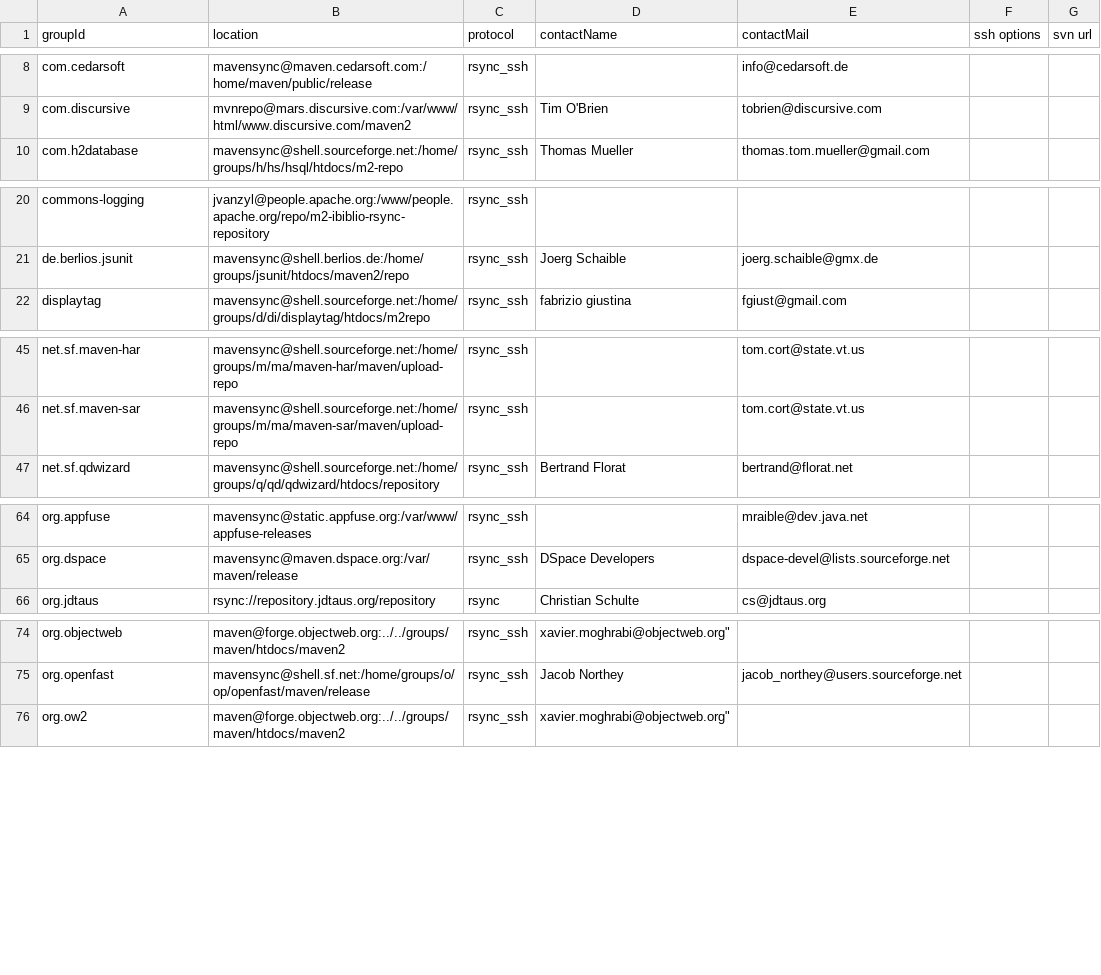
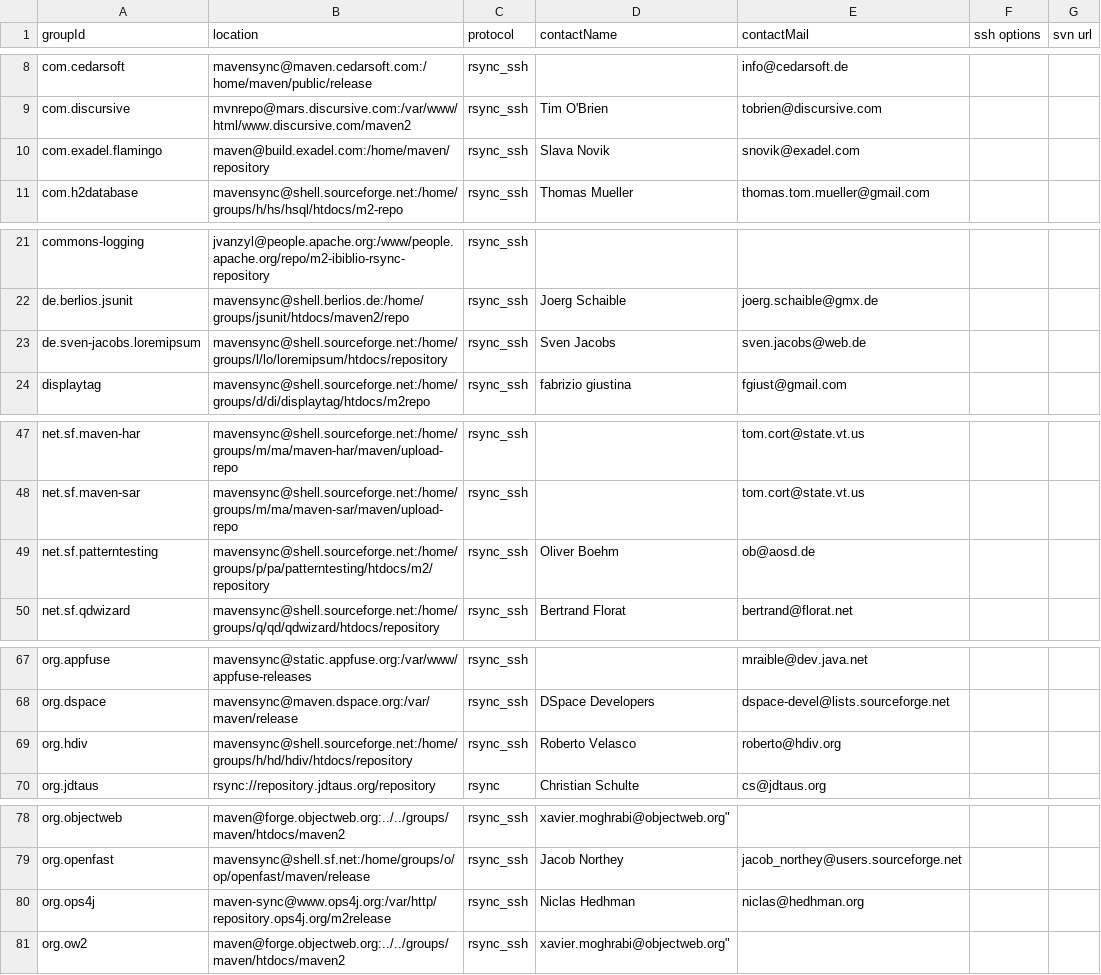
Before and after one commit to apache/maven-repository-tools, a CSV file: src/bin/synchronize/m2-sync/sync.csv, drawn as a sheet; only a part is shown, gaps mark what is left out; the diff covers the shown part only.

Commit message:
[MAVENUPLOAD-1911][MAVENUPLOAD-1920][MAVENUPLOAD-1924][MAVENUPLOAD-1926][MAVENUPLOAD-1928][MAVENUPLOAD-1933]
git-svn-id: https://svn.apache.org/repos/asf/maven/archiva/tools/trunk/maven-meeper@629341 13f79535-47bb-0310-9956-ffa450edef68

```diff
--- a/src/bin/synchronize/m2-sync/sync.csv
+++ b/src/bin/synchronize/m2-sync/sync.csv
@@ -9,2 +9,3 @@
 "com.discursive","mvnrepo@mars.discursive.com:/var/www/html/www.discursive.com/maven2","rsync_ssh","Tim O'Brien","tobrien@discursive.com",,
+"com.exadel.flamingo","maven@build.exadel.com:/home/maven/repository","rsync_ssh","Slava Novik","snovik@exadel.com",,
 "com.h2database","mavensync@shell.sourceforge.net:/home/groups/h/hs/hsql/htdocs/m2-repo","rsync_ssh","Thomas Mueller","thomas.tom.mueller@gmail.com",,
@@ -21,2 +22,3 @@
 "de.berlios.jsunit","mavensync@shell.berlios.de:/home/groups/jsunit/htdocs/maven2/repo","rsync_ssh","Joerg Schaible","joerg.schaible@gmx.de",,
+"de.sven-jacobs.loremipsum","mavensync@shell.sourceforge.net:/home/groups/l/lo/loremipsum/htdocs/repository","rsync_ssh","Sven Jacobs","sven.jacobs@web.de",,
 "displaytag","mavensync@shell.sourceforge.net:/home/groups/d/di/displaytag/htdocs/m2repo","rsync_ssh","fabrizio giustina","fgiust@gmail.com",,
@@ -46,2 +48,3 @@
 "net.sf.maven-sar","mavensync@shell.sourceforge.net:/home/groups/m/ma/maven-sar/maven/upload-repo","rsync_ssh",,"tom.cort@state.vt.us",,
+"net.sf.patterntesting","mavensync@shell.sourceforge.net:/home/groups/p/pa/patterntesting/htdocs/m2/repository","rsync_ssh","Oliver Boehm","ob@aosd.de",,
 "net.sf.qdwizard","mavensync@shell.sourceforge.net:/home/groups/q/qd/qdwizard/htdocs/repository","rsync_ssh","Bertrand Florat","bertrand@florat.net",,
@@ -65,2 +68,3 @@
 "org.dspace","mavensync@maven.dspace.org:/var/maven/release","rsync_ssh","DSpace Developers","dspace-devel@lists.sourceforge.net",,
+"org.hdiv","mavensync@shell.sourceforge.net:/home/groups/h/hd/hdiv/htdocs/repository","rsync_ssh","Roberto Velasco","roberto@hdiv.org",,
 "org.jdtaus","rsync://repository.jdtaus.org/repository","rsync","Christian Schulte","cs@jdtaus.org",,
@@ -75,2 +79,3 @@
 "org.openfast","mavensync@shell.sf.net:/home/groups/o/op/openfast/maven/release","rsync_ssh","Jacob Northey","jacob_northey@users.sourceforge.net",,
+"org.ops4j","maven-sync@www.ops4j.org:/var/http/repository.ops4j.org/m2release","rsync_ssh","Niclas Hedhman","niclas@hedhman.org",,
 "org.ow2","maven@forge.objectweb.org:../../groups/maven/htdocs/maven2","rsync_ssh","xavier.moghrabi@objectweb.org""",,,
```
Also changed, not shown: 1 added row elsewhere in this file.
